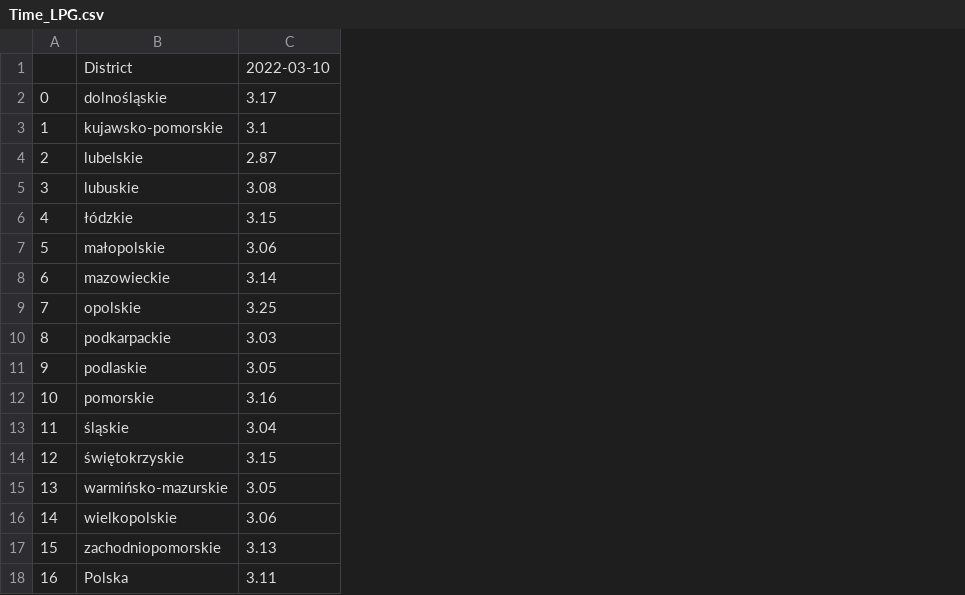
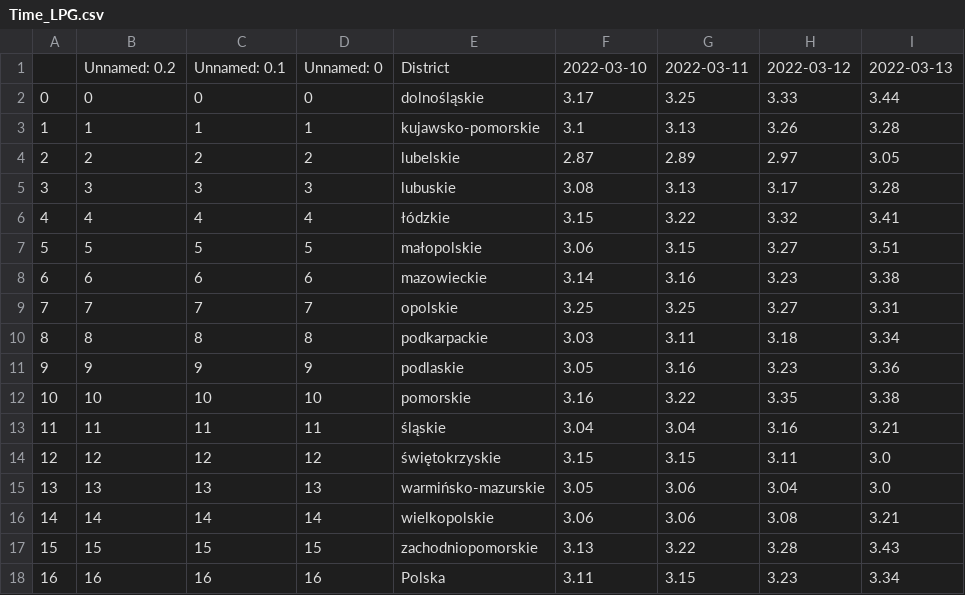
Before and after one commit to t-suchodolski/scrapping, a CSV file: TIME/Time_LPG.csv, drawn as a sheet; the diff names each change by its address in the sheet, - before the commit and + after, or states it on an @@ line.

```diff
--- a/TIME/Time_LPG.csv
+++ b/TIME/Time_LPG.csv
+column B, rows 1-18: Unnamed: 0.2 | 0 | 1 | 2 | 3 | 4 | 5 | 6 | 7 | 8 | 9 | 10 | 11 | 12 | 13 | 14 | 15 | 16
+column C, rows 1-18: Unnamed: 0.1 | 0 | 1 | 2 | 3 | 4 | 5 | 6 | 7 | 8 | 9 | 10 | 11 | 12 | 13 | 14 | 15 | 16
+column D, rows 1-18: Unnamed: 0 | 0 | 1 | 2 | 3 | 4 | 5 | 6 | 7 | 8 | 9 | 10 | 11 | 12 | 13 | 14 | 15 | 16
+column G, rows 1-18: 2022-03-11 | 3.25 | 3.13 | 2.89 | 3.13 | 3.22 | 3.15 | 3.16 | 3.25 | 3.11 | 3.16 | 3.22 | 3.04 | 3.15 | 3.06 | 3.06 | 3.22 | 3.15
+column H, rows 1-18: 2022-03-12 | 3.33 | 3.26 | 2.97 | 3.17 | 3.32 | 3.27 | 3.23 | 3.27 | 3.18 | 3.23 | 3.35 | 3.16 | 3.11 | 3.04 | 3.08 | 3.28 | 3.23
+column I, rows 1-18: 2022-03-13 | 3.44 | 3.28 | 3.05 | 3.28 | 3.41 | 3.51 | 3.38 | 3.31 | 3.34 | 3.36 | 3.38 | 3.21 | 3.0 | 3.0 | 3.21 | 3.43 | 3.34
```
Also changed, not shown: TIME/Time_95.csv, TIME/Time_98.csv, 3 other files.
